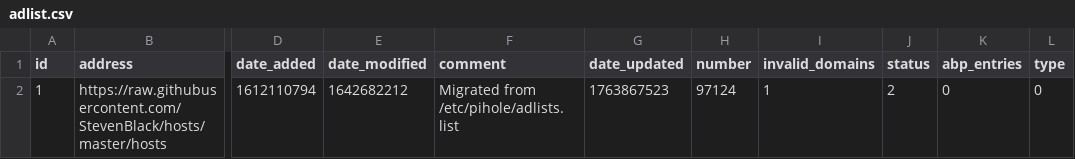
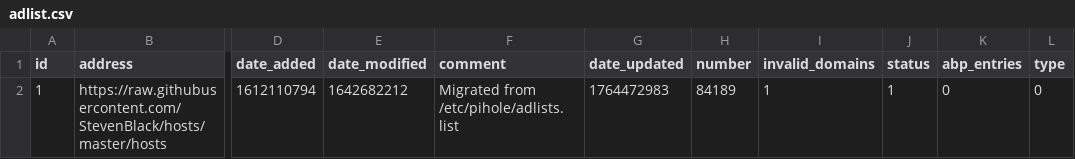
Before and after one commit to tester494/my-pihole-lists, a CSV file: adlist.csv, drawn as a sheet; only a part is shown, gaps mark what is left out; the diff names each change by its address in the sheet, - before the commit and + after, or states it on an @@ line.

Commit message:
Updated November 30, 2025  7:00AM

```diff
--- a/adlist.csv
+++ b/adlist.csv
-G2 (date_updated): 1763867523
+G2 (date_updated): 1764472983
-H2 (number): 97124
+H2 (number): 84189
-J2 (status): 2
+J2 (status): 1
```
